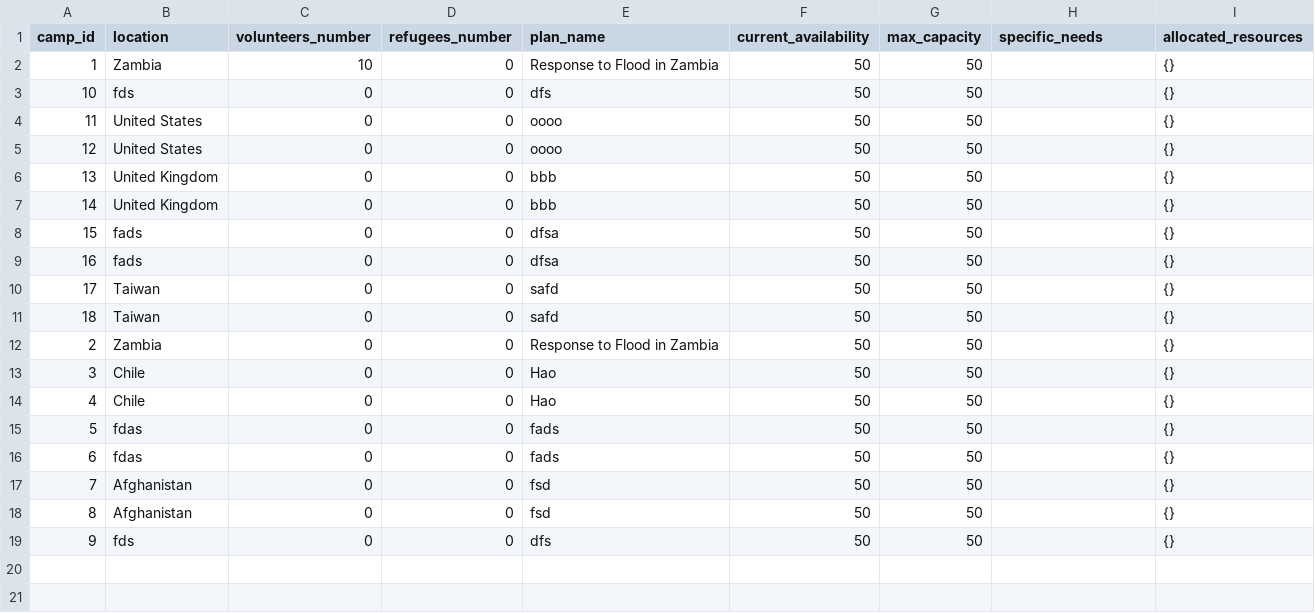
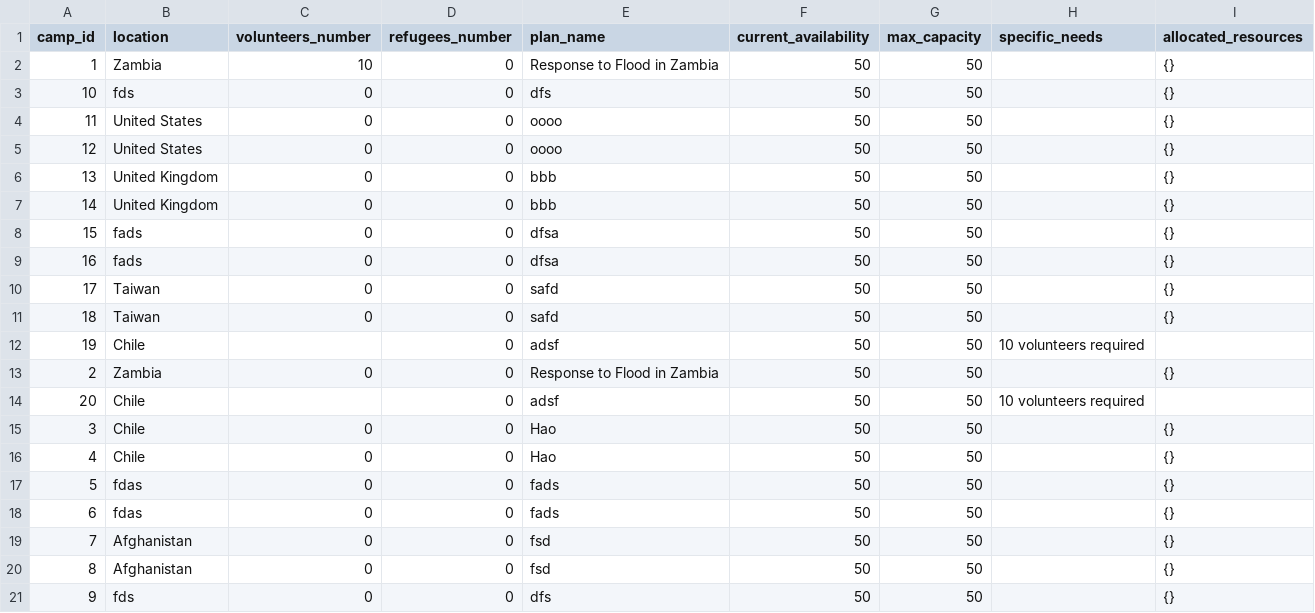
Before and after one commit to Alimauroraa/intro_programming_cw, a CSV file: project into prog/camps.csv, drawn as a sheet; the diff names each change by its address in the sheet, - before the commit and + after, or states it on an @@ line.

```diff
--- a/project into prog/camps.csv
+++ b/project into prog/camps.csv
+row 12: 19 | Chile |  | 0 | adsf | 50 | 50 | 10 volunteers required
+row 14: 20 | Chile |  | 0 | adsf | 50 | 50 | 10 volunteers required
```
Also changed, not shown: project into prog/plan.csv, 2 other files.
